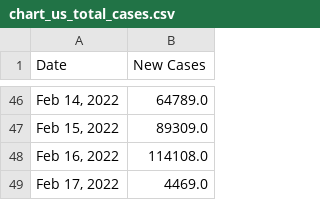
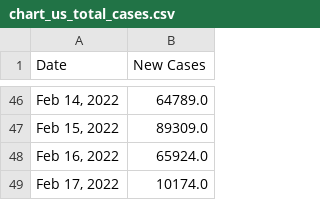
Before and after one commit to Pasin3ru/Tracking-COVID-19, a CSV file: _data/chart_us_total_cases.csv, drawn as a sheet; only a part is shown, gaps mark what is left out.

Commit message:
update
_data/chart_us_total_cases.csv

```diff
--- a/_data/chart_us_total_cases.csv
+++ b/_data/chart_us_total_cases.csv
@@ -47,3 +47,3 @@ Date,New Cases
 "Feb 15, 2022",89309.0
-"Feb 16, 2022",114108.0
-"Feb 17, 2022",4469.0
+"Feb 16, 2022",65924.0
+"Feb 17, 2022",10174.0
```
Also changed, not shown: _data/chart_us_total_deaths.csv, 6 other files.
